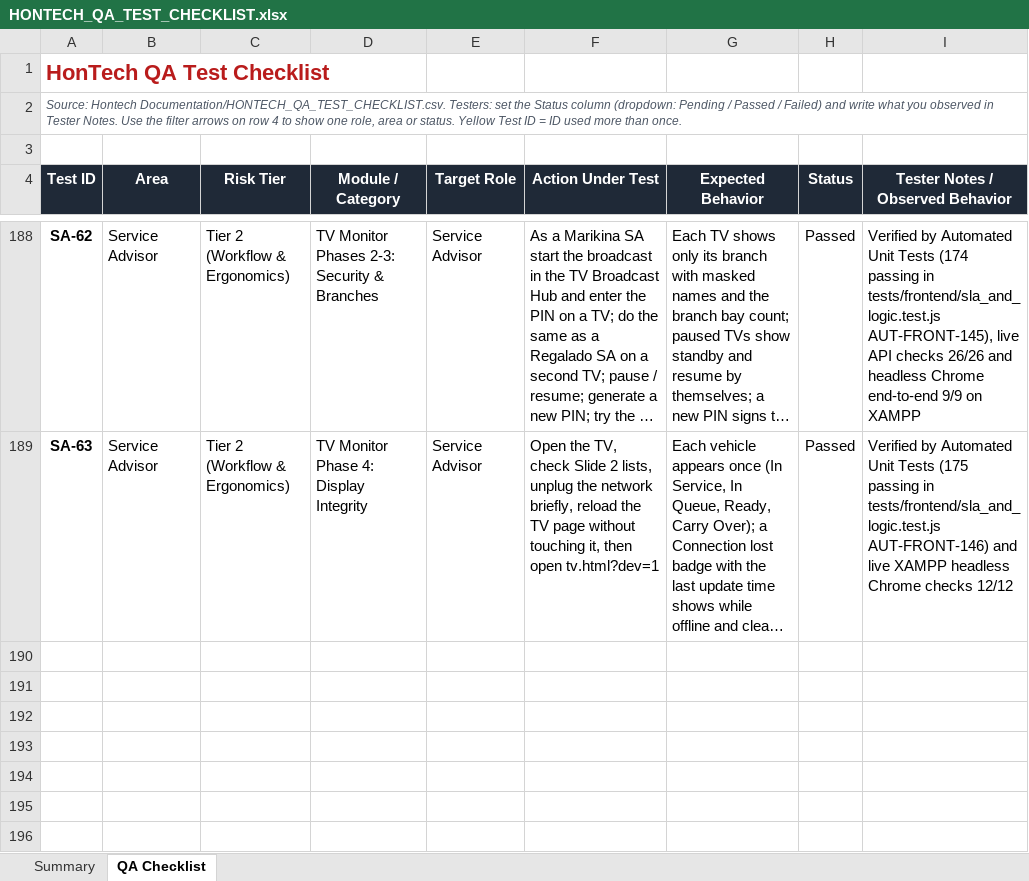
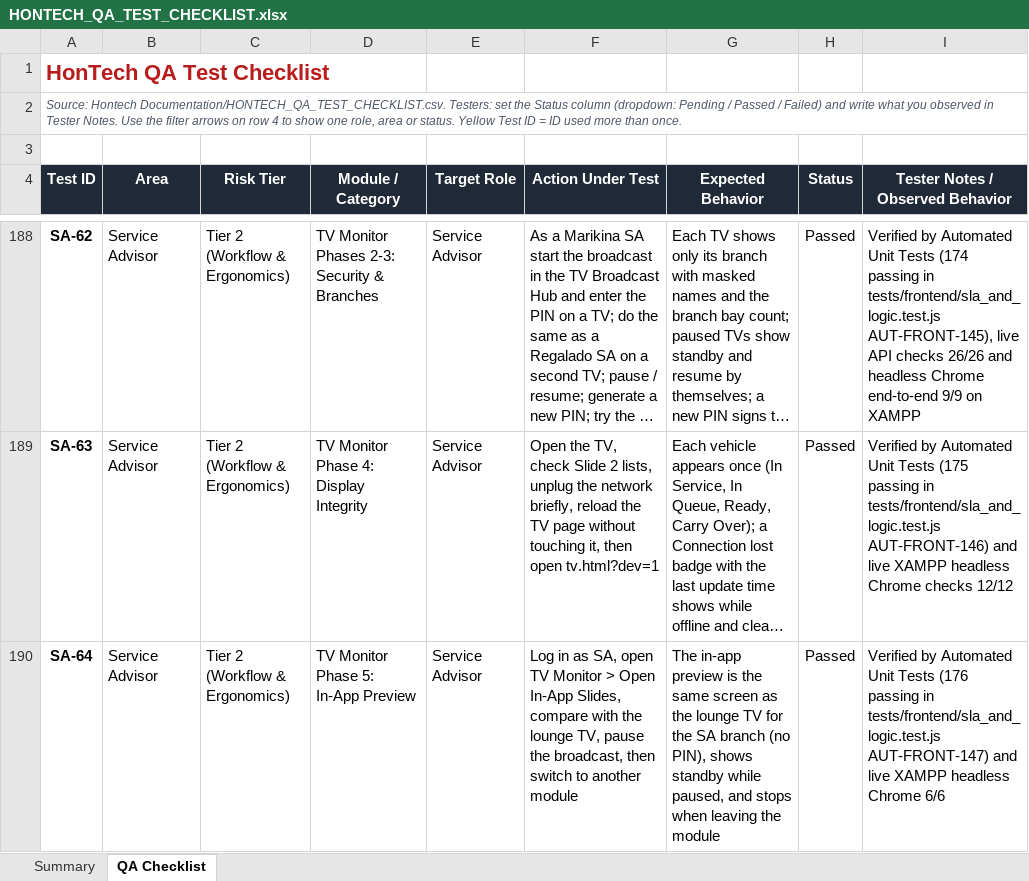
Before and after one commit to Justin-stack101/Hontech_Main_Active_Development_PHP_SQL, an Excel workbook: Hontech Documentation/HONTECH_QA_TEST_CHECKLIST.xlsx, sheet QA Checklist, drawn as a sheet; only a part is shown, gaps mark what is left out; long unchanged cells end in …; values as stored, in another font and other column widths than the file's, no borders; conditional formats not drawn; the diff names each change by its address in the sheet, - before the commit and + after, or states it on an @@ line.

```diff
--- a/Hontech Documentation/HONTECH_QA_TEST_CHECKLIST.xlsx (sheet QA Checklist)
+++ b/Hontech Documentation/HONTECH_QA_TEST_CHECKLIST.xlsx (sheet QA Checklist)
+row 190: SA-64 | Service Advisor | Tier 2 (Workflow & Ergonomics) | TV Monitor Phase 5: In-App Preview | Service Advisor | Log in as SA, open TV Monitor > Open In-App Slides, compare with the lounge TV, pause the broadcast, then switch to another module | The in-app preview is the same screen as the lounge TV for the SA branch (no PIN), shows standby while paused, and stops when leaving the module | Passed | Verified by Automated Unit Tests (176 passing in tests/frontend/sla_and_logic.test.js AUT-FRONT-147) and live XAMPP headless Chrome 6/6
```
Also changed, not shown: sheet Summary, 6 other files.
